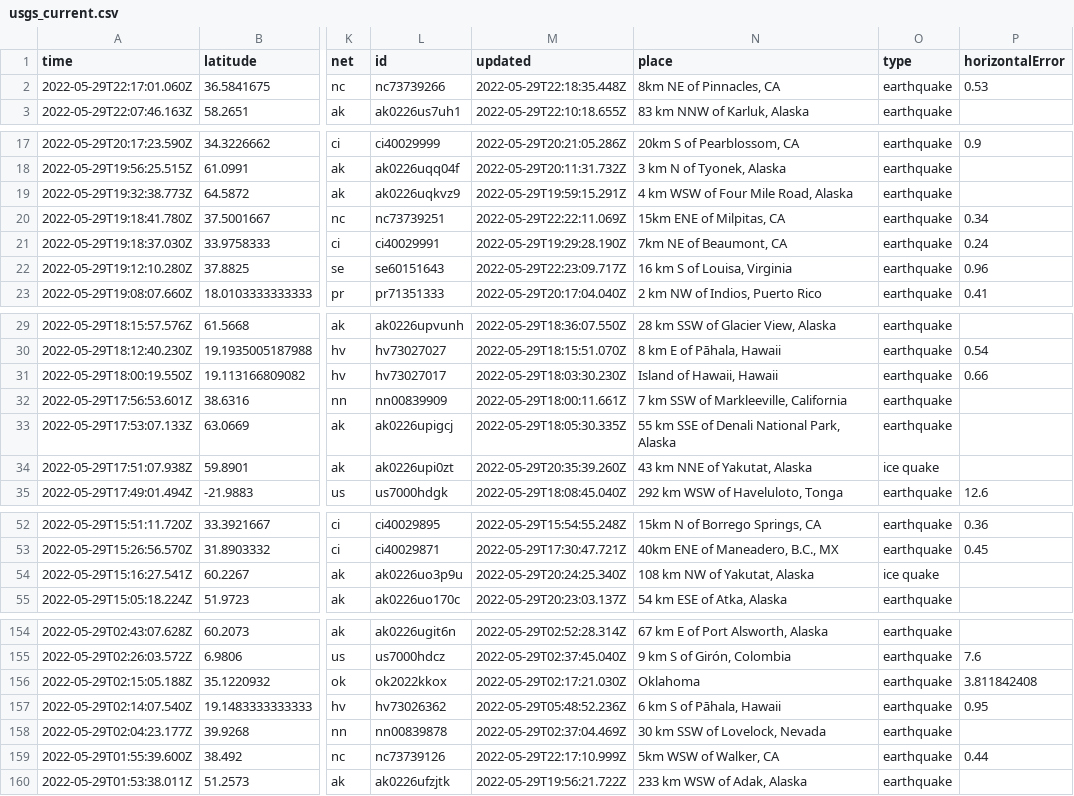
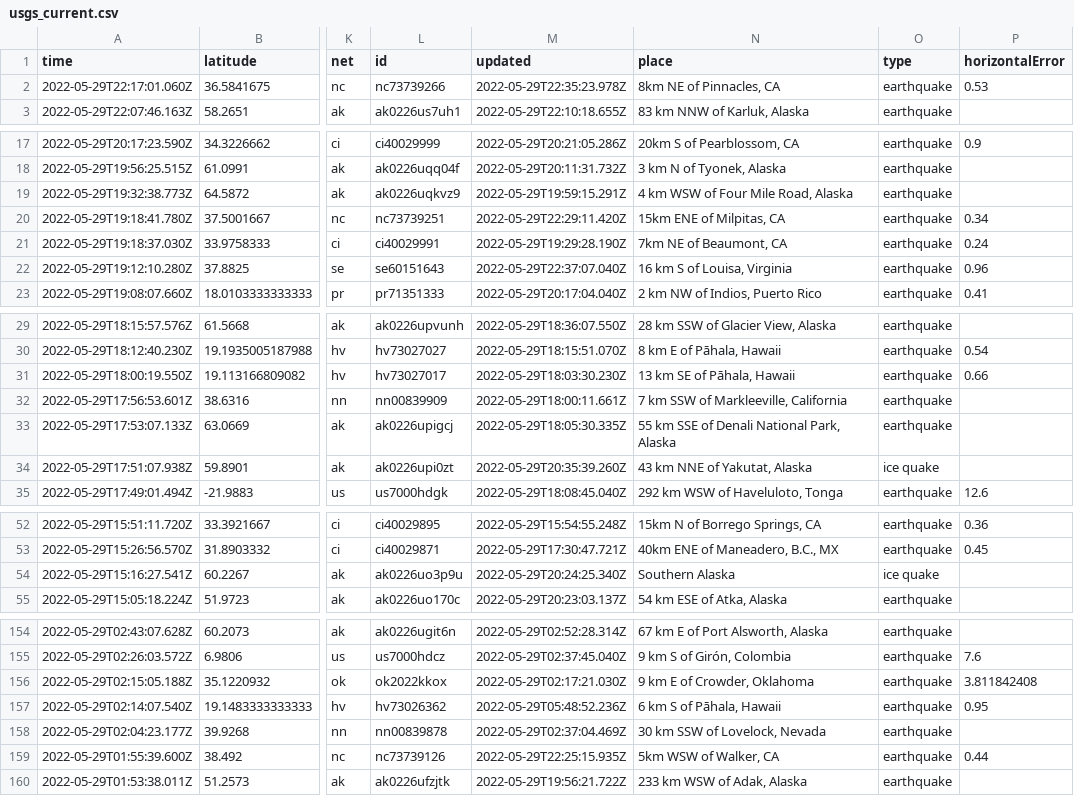
Before and after one commit to dlbranham/my-data-robot, a CSV file: usgs_current.csv, drawn as a sheet; only a part is shown, gaps mark what is left out; the diff covers the shown part only; the diff names each change by its address in the sheet, - before the commit and + after, or states it on an @@ line.

```diff
--- a/usgs_current.csv
+++ b/usgs_current.csv
-M2 (updated): 2022-05-29T22:18:35.448Z
+M2 (updated): 2022-05-29T22:35:23.978Z
-M20 (updated): 2022-05-29T22:22:11.069Z
+M20 (updated): 2022-05-29T22:29:11.420Z
-M22 (updated): 2022-05-29T22:23:09.717Z
+M22 (updated): 2022-05-29T22:37:07.040Z
-N31 (place): Island of Hawaii, Hawaii
+N31 (place): 13 km SE of Pāhala, Hawaii
-N54 (place): 108 km NW of Yakutat, Alaska
+N54 (place): Southern Alaska
-N156 (place): Oklahoma
+N156 (place): 9 km E of Crowder, Oklahoma
-M159 (updated): 2022-05-29T22:17:10.999Z
+M159 (updated): 2022-05-29T22:25:15.935Z
```
Also changed, not shown: 4 removed rows and 11 edited cells elsewhere in this file.
